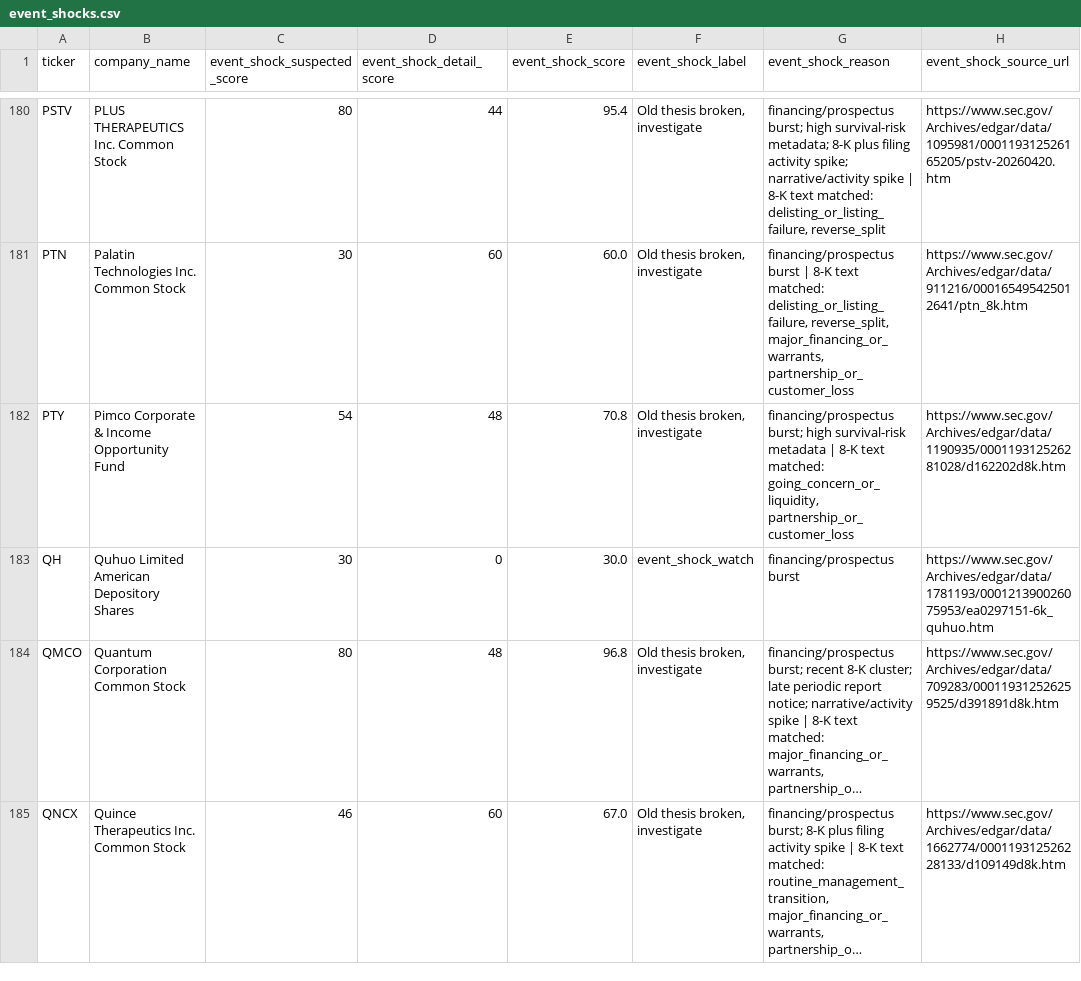
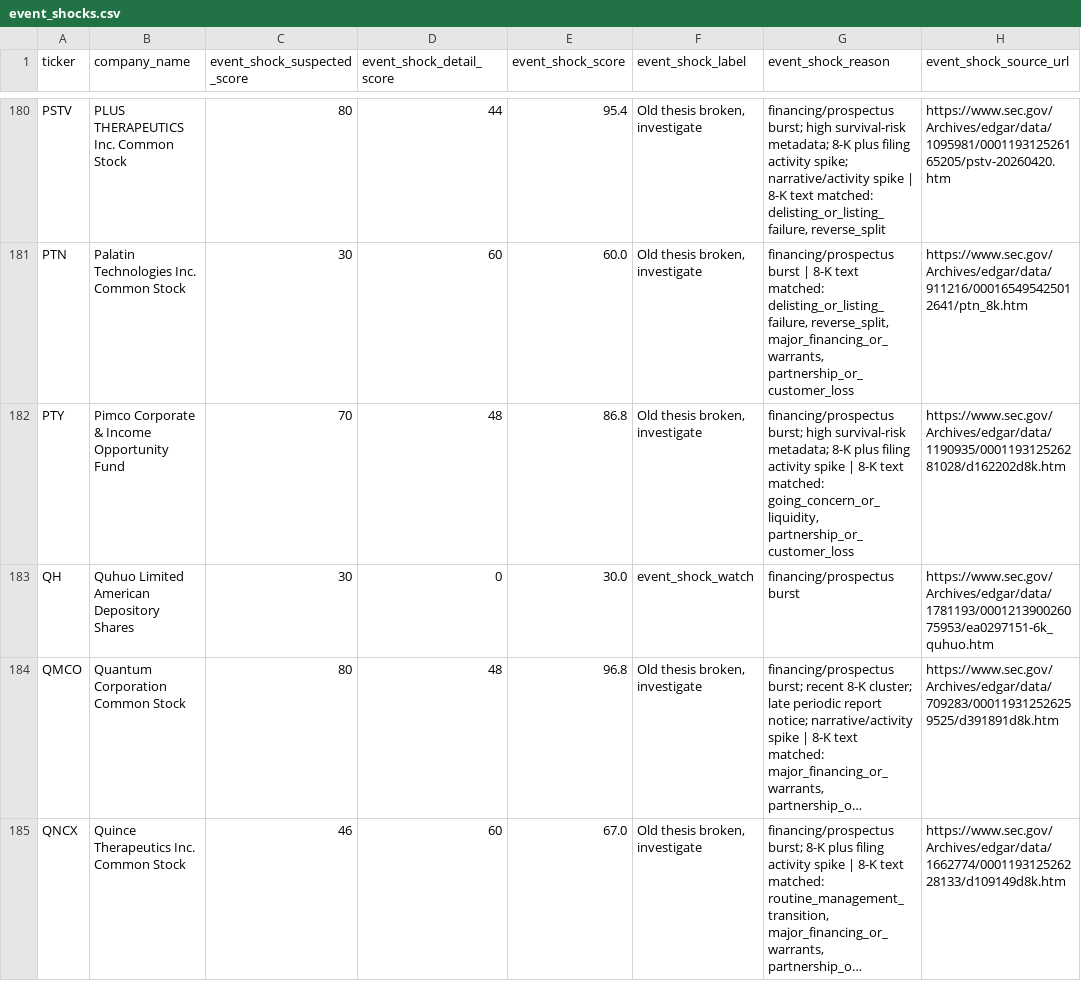
Before and after one commit to Kastnermj/mysterymachine, a CSV file: data/processed/event_shocks.csv, drawn as a sheet; only a part is shown, gaps mark what is left out; long unchanged cells end in …; the diff covers the shown part only; the diff names each change by its address in the sheet, - before the commit and + after, or states it on an @@ line.

```diff
--- a/data/processed/event_shocks.csv
+++ b/data/processed/event_shocks.csv
-C182 (event_shock_suspected_score): 54
+C182 (event_shock_suspected_score): 70
-E182 (event_shock_score): 70.8
+E182 (event_shock_score): 86.8
-G182 (event_shock_reason): …high survival-risk metadata | 8-K…
+G182 (event_shock_reason): …high survival-risk metadata; 8-K plus filing activity spike | 8-K…
```
Also changed, not shown: 11 edited cells elsewhere in this file, data/processed/price_history_features.csv, data/processed/research_batch.csv, 10 other files.
